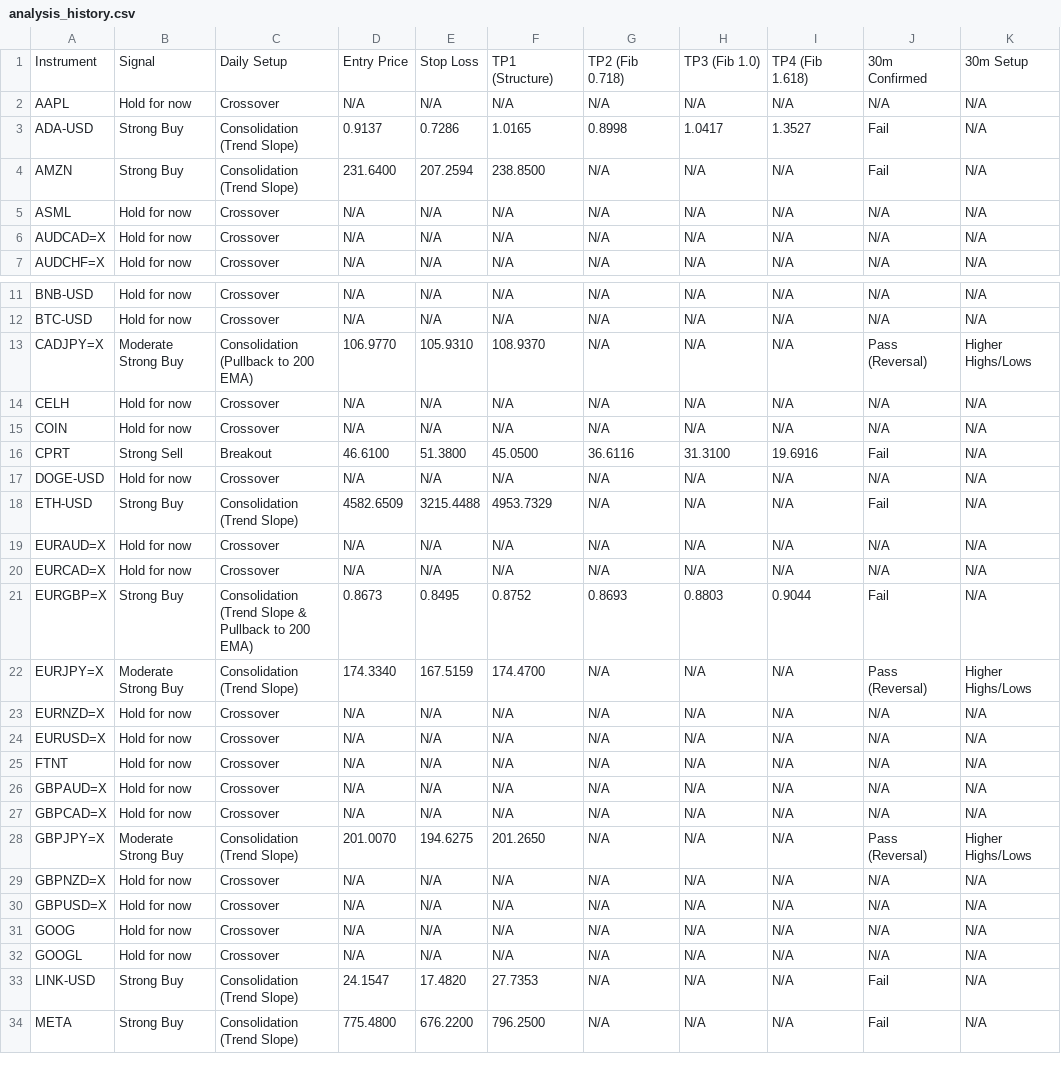
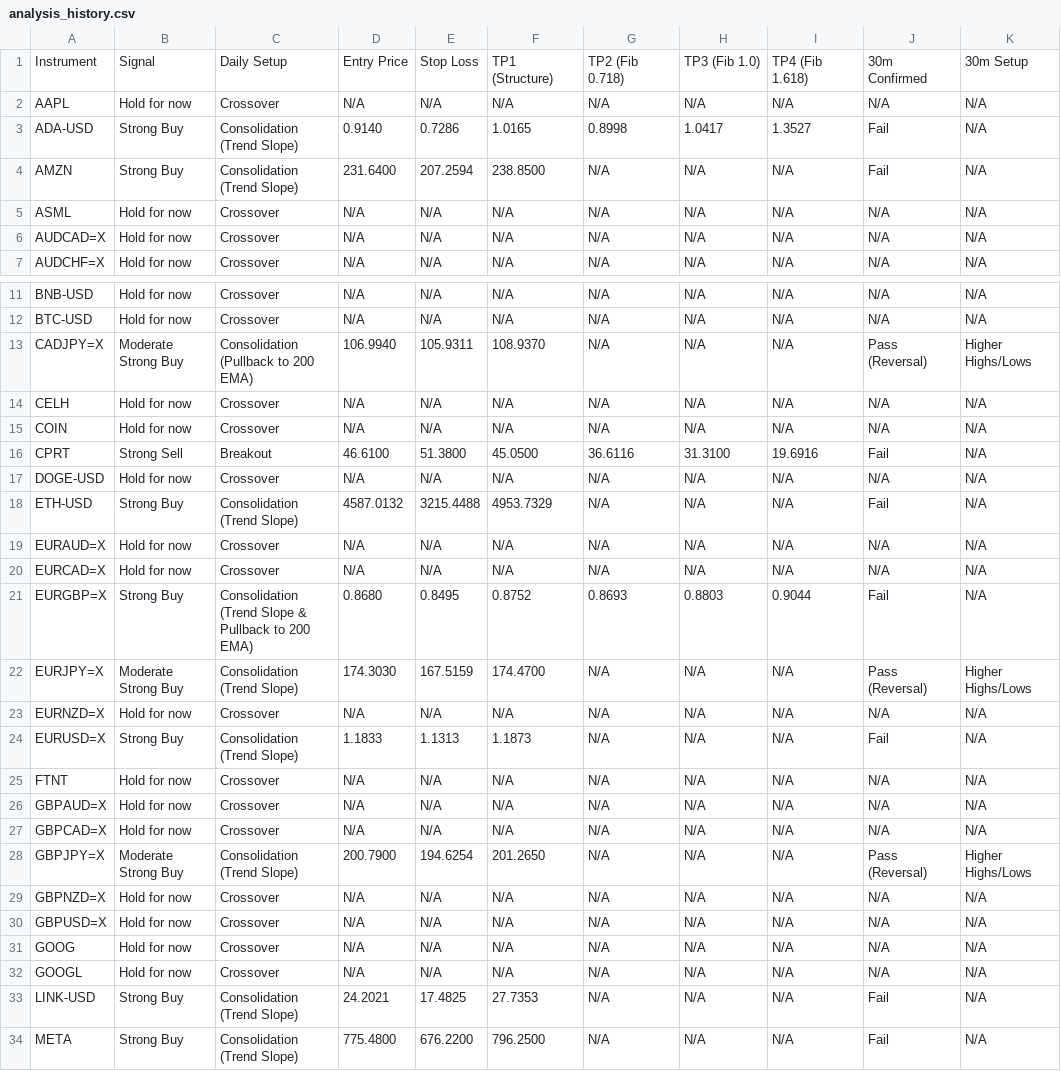
Before and after one commit to leongewv/automated-ticker-analyzer, a CSV file: analysis_history.csv, drawn as a sheet; only a part is shown, gaps mark what is left out; the diff covers the shown part only.

```diff
--- a/analysis_history.csv
+++ b/analysis_history.csv
@@ -2,3 +2,3 @@ Instrument,Signal,Daily Setup,Entry Price,Stop Loss,TP1 (Structure),TP2 (Fib 0.7
 AAPL,Hold for now,Crossover,N/A,N/A,N/A,N/A,N/A,N/A,N/A,N/A
-ADA-USD,Strong Buy,Consolidation (Trend Slope),0.9137,0.7286,1.0165,0.8998,1.0417,1.3527,Fail,N/A
+ADA-USD,Strong Buy,Consolidation (Trend Slope),0.9140,0.7286,1.0165,0.8998,1.0417,1.3527,Fail,N/A
 AMZN,Strong Buy,Consolidation (Trend Slope),231.6400,207.2594,238.8500,N/A,N/A,N/A,Fail,N/A
@@ -12,3 +12,3 @@ BNB-USD,Hold for now,Crossover,N/A,N/A,N/A,N/A,N/A,N/A,N/A,N/A
 BTC-USD,Hold for now,Crossover,N/A,N/A,N/A,N/A,N/A,N/A,N/A,N/A
-CADJPY=X,Moderate Strong Buy,Consolidation (Pullback to 200 EMA),106.9770,105.9310,108.9370,N/A,N/A,N/A,Pass (Reversal),Higher Highs/Lows
+CADJPY=X,Moderate Strong Buy,Consolidation (Pullback to 200 EMA),106.9940,105.9311,108.9370,N/A,N/A,N/A,Pass (Reversal),Higher Highs/Lows
 CELH,Hold for now,Crossover,N/A,N/A,N/A,N/A,N/A,N/A,N/A,N/A
@@ -17,9 +17,9 @@ CPRT,Strong Sell,Breakout,46.6100,51.3800,45.0500,36.6116,31.3100,19.6916,Fail,N
 DOGE-USD,Hold for now,Crossover,N/A,N/A,N/A,N/A,N/A,N/A,N/A,N/A
-ETH-USD,Strong Buy,Consolidation (Trend Slope),4582.6509,3215.4488,4953.7329,N/A,N/A,N/A,Fail,N/A
+ETH-USD,Strong Buy,Consolidation (Trend Slope),4587.0132,3215.4488,4953.7329,N/A,N/A,N/A,Fail,N/A
 EURAUD=X,Hold for now,Crossover,N/A,N/A,N/A,N/A,N/A,N/A,N/A,N/A
 EURCAD=X,Hold for now,Crossover,N/A,N/A,N/A,N/A,N/A,N/A,N/A,N/A
-EURGBP=X,Strong Buy,Consolidation (Trend Slope & Pullback to 200 EMA),0.8673,0.8495,0.8752,0.8693,0.8803,0.9044,Fail,N/A
-EURJPY=X,Moderate Strong Buy,Consolidation (Trend Slope),174.3340,167.5159,174.4700,N/A,N/A,N/A,Pass (Reversal),Higher Highs/Lows
+EURGBP=X,Strong Buy,Consolidation (Trend Slope & Pullback to 200 EMA),0.8680,0.8495,0.8752,0.8693,0.8803,0.9044,Fail,N/A
+EURJPY=X,Moderate Strong Buy,Consolidation (Trend Slope),174.3030,167.5159,174.4700,N/A,N/A,N/A,Pass (Reversal),Higher Highs/Lows
 EURNZD=X,Hold for now,Crossover,N/A,N/A,N/A,N/A,N/A,N/A,N/A,N/A
-EURUSD=X,Hold for now,Crossover,N/A,N/A,N/A,N/A,N/A,N/A,N/A,N/A
+EURUSD=X,Strong Buy,Consolidation (Trend Slope),1.1833,1.1313,1.1873,N/A,N/A,N/A,Fail,N/A
 FTNT,Hold for now,Crossover,N/A,N/A,N/A,N/A,N/A,N/A,N/A,N/A
@@ -27,3 +27,3 @@ GBPAUD=X,Hold for now,Crossover,N/A,N/A,N/A,N/A,N/A,N/A,N/A,N/A
 GBPCAD=X,Hold for now,Crossover,N/A,N/A,N/A,N/A,N/A,N/A,N/A,N/A
-GBPJPY=X,Moderate Strong Buy,Consolidation (Trend Slope),201.0070,194.6275,201.2650,N/A,N/A,N/A,Pass (Reversal),Higher Highs/Lows
+GBPJPY=X,Moderate Strong Buy,Consolidation (Trend Slope),200.7900,194.6254,201.2650,N/A,N/A,N/A,Pass (Reversal),Higher Highs/Lows
 GBPNZD=X,Hold for now,Crossover,N/A,N/A,N/A,N/A,N/A,N/A,N/A,N/A
@@ -32,3 +32,3 @@ GOOG,Hold for now,Crossover,N/A,N/A,N/A,N/A,N/A,N/A,N/A,N/A
 GOOGL,Hold for now,Crossover,N/A,N/A,N/A,N/A,N/A,N/A,N/A,N/A
-LINK-USD,Strong Buy,Consolidation (Trend Slope),24.1547,17.4820,27.7353,N/A,N/A,N/A,Fail,N/A
+LINK-USD,Strong Buy,Consolidation (Trend Slope),24.2021,17.4825,27.7353,N/A,N/A,N/A,Fail,N/A
 META,Strong Buy,Consolidation (Trend Slope),775.4800,676.2200,796.2500,N/A,N/A,N/A,Fail,N/A
```
Also changed, not shown: 4 edited cells elsewhere in this file.
